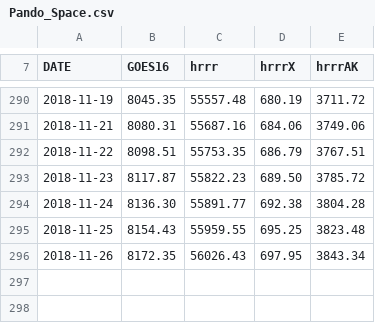
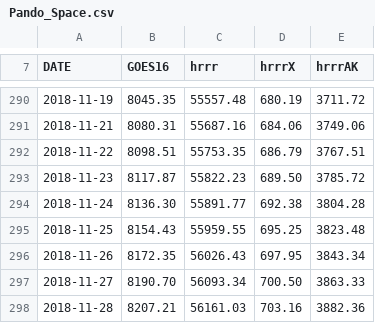
Before and after one commit to blaylockbk/Web-Homepage, a CSV file: Pando_archive/Pando_Space.csv, drawn as a sheet; only a part is shown, gaps mark what is left out; the diff names each change by its address in the sheet, - before the commit and + after, or states it on an @@ line.

```diff
--- a/Pando_archive/Pando_Space.csv
+++ b/Pando_archive/Pando_Space.csv
+row 297: 2018-11-27 | 8190.70 | 56093.34 | 700.50 | 3863.33
+row 298: 2018-11-28 | 8207.21 | 56161.03 | 703.16 | 3882.36
```
Also changed, not shown: 10 other files.
